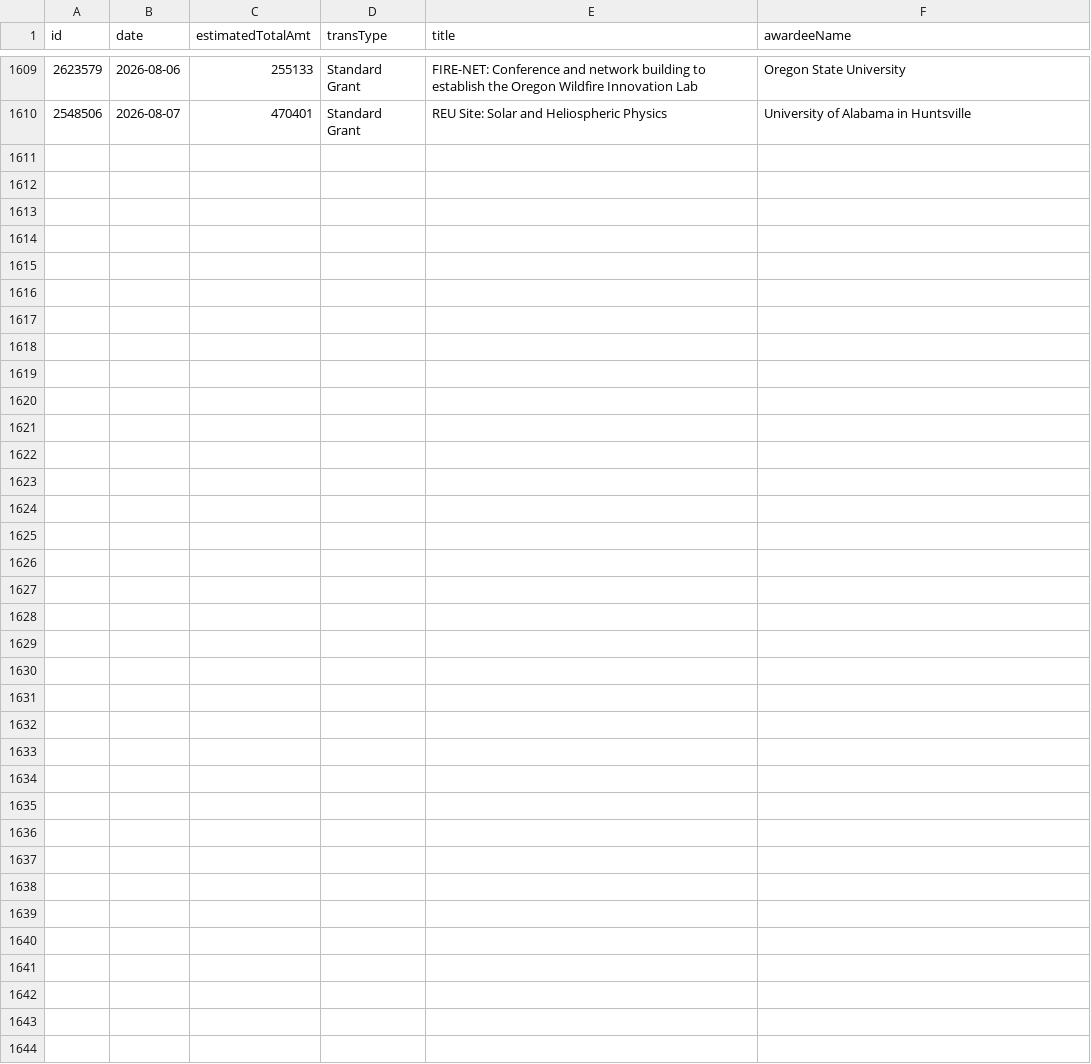
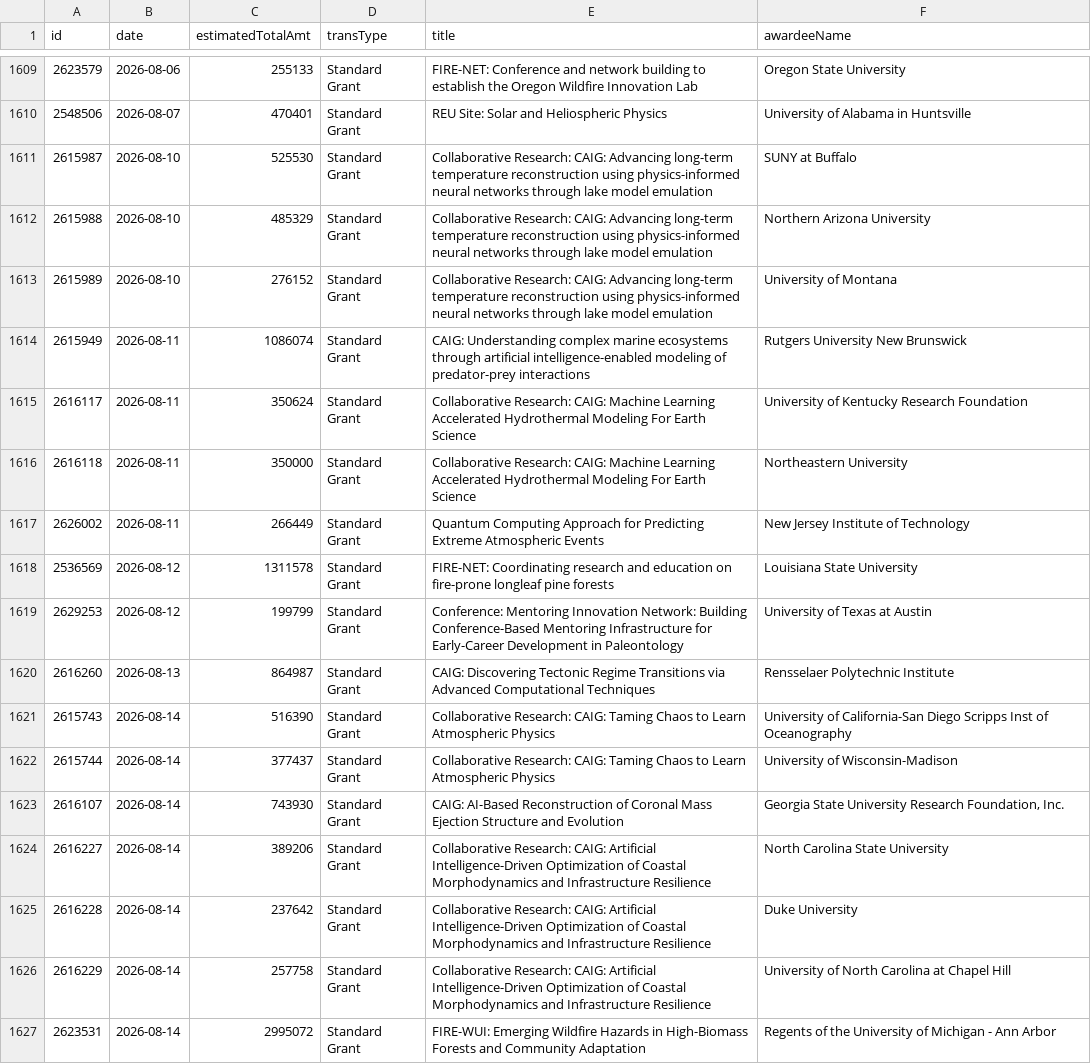
Before and after one commit to jpwolfson/science-funding-dashboard, a CSV file: data/nsf/geo/rise/awards.csv, drawn as a sheet; only a part is shown, gaps mark what is left out; the diff names each change by its address in the sheet, - before the commit and + after, or states it on an @@ line.

```diff
--- a/data/nsf/geo/rise/awards.csv
+++ b/data/nsf/geo/rise/awards.csv
+row 1611: 2615987 | 2026-08-10 | 525530 | Standard Grant | Collaborative Research: CAIG: Advancing long-term temperature reconstruction using physics-informed neural networks through lake model emulation | SUNY at Buffalo
+row 1612: 2615988 | 2026-08-10 | 485329 | Standard Grant | Collaborative Research: CAIG: Advancing long-term temperature reconstruction using physics-informed neural networks through lake model emulation | Northern Arizona University
+row 1613: 2615989 | 2026-08-10 | 276152 | Standard Grant | Collaborative Research: CAIG: Advancing long-term temperature reconstruction using physics-informed neural networks through lake model emulation | University of Montana
+row 1614: 2615949 | 2026-08-11 | 1086074 | Standard Grant | CAIG: Understanding complex marine ecosystems through artificial intelligence-enabled modeling of predator-prey interactions | Rutgers University New Brunswick
+row 1615: 2616117 | 2026-08-11 | 350624 | Standard Grant | Collaborative Research: CAIG: Machine Learning Accelerated Hydrothermal Modeling For Earth Science | University of Kentucky Research Foundation
+row 1616: 2616118 | 2026-08-11 | 350000 | Standard Grant | Collaborative Research: CAIG: Machine Learning Accelerated Hydrothermal Modeling For Earth Science | Northeastern University
+row 1617: 2626002 | 2026-08-11 | 266449 | Standard Grant | Quantum Computing Approach for Predicting Extreme Atmospheric Events | New Jersey Institute of Technology
+row 1618: 2536569 | 2026-08-12 | 1311578 | Standard Grant | FIRE-NET: Coordinating research and education on fire-prone longleaf pine forests | Louisiana State University
+row 1619: 2629253 | 2026-08-12 | 199799 | Standard Grant | Conference: Mentoring Innovation Network: Building Conference-Based Mentoring Infrastructure for Early-Career Development in Paleontology | University of Texas at Austin
+row 1620: 2616260 | 2026-08-13 | 864987 | Standard Grant | CAIG: Discovering Tectonic Regime Transitions via Advanced Computational Techniques | Rensselaer Polytechnic Institute
+row 1621: 2615743 | 2026-08-14 | 516390 | Standard Grant | Collaborative Research: CAIG: Taming Chaos to Learn Atmospheric Physics | University of California-San Diego Scripps Inst of Oceanography
+row 1622: 2615744 | 2026-08-14 | 377437 | Standard Grant | Collaborative Research: CAIG: Taming Chaos to Learn Atmospheric Physics | University of Wisconsin-Madison
+row 1623: 2616107 | 2026-08-14 | 743930 | Standard Grant | CAIG: AI-Based Reconstruction of Coronal Mass Ejection Structure and Evolution | Georgia State University Research Foundation, Inc.
+row 1624: 2616227 | 2026-08-14 | 389206 | Standard Grant | Collaborative Research: CAIG: Artificial Intelligence-Driven Optimization of Coastal Morphodynamics and Infrastructure Resilience | North Carolina State University
+row 1625: 2616228 | 2026-08-14 | 237642 | Standard Grant | Collaborative Research: CAIG: Artificial Intelligence-Driven Optimization of Coastal Morphodynamics and Infrastructure Resilience | Duke University
+row 1626: 2616229 | 2026-08-14 | 257758 | Standard Grant | Collaborative Research: CAIG: Artificial Intelligence-Driven Optimization of Coastal Morphodynamics and Infrastructure Resilience | University of North Carolina at Chapel Hill
+row 1627: 2623531 | 2026-08-14 | 2995072 | Standard Grant | FIRE-WUI: Emerging Wildfire Hazards in High-Biomass Forests and Community Adaptation | Regents of the University of Michigan - Ann Arbor
```
Also changed, not shown: 1 other file.
